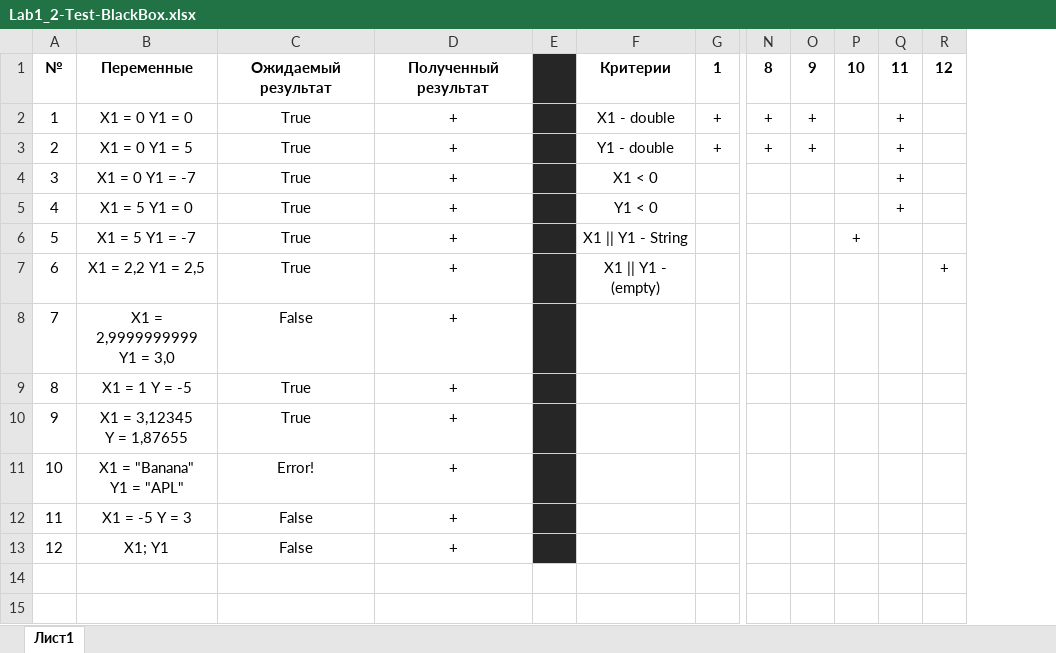
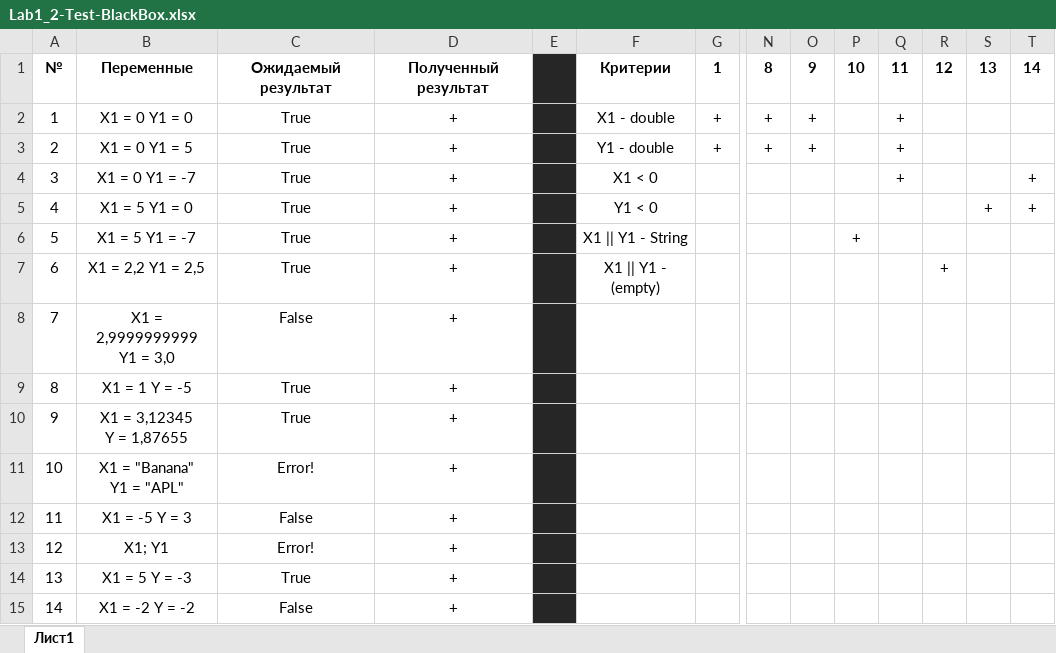
Before and after one commit to ParrotDox/OOP, an Excel workbook: 1.LabOOP/Excell tests/Lab1_2-Test-BlackBox.xlsx, sheet Лист1, drawn as a sheet; only a part is shown, gaps mark what is left out; values as stored, in another font and other column widths than the file's, no borders; rows hold the shown columns only; the diff names each change by its address in the sheet, - before the commit and + after, or states it on an @@ line.

```diff
--- a/1.LabOOP/Excell tests/Lab1_2-Test-BlackBox.xlsx (sheet Лист1)
+++ b/1.LabOOP/Excell tests/Lab1_2-Test-BlackBox.xlsx (sheet Лист1)
+column S, rows 1-5: 13 |  |  |  | +
+column T, rows 1-5: 14 |  |  | + | +
-Q5: +
+Q5: (empty)
-C13: False
+C13: Error!
+row 14: 13 | X1 = 5 Y = -3 | True | +
+row 15: 14 | X1 = -2 Y = -2 | False | +
```
Also changed, not shown: 1.LabOOP/Excell tests/Lab1_1-Test-BlackBox.xlsx, 13 other files.
